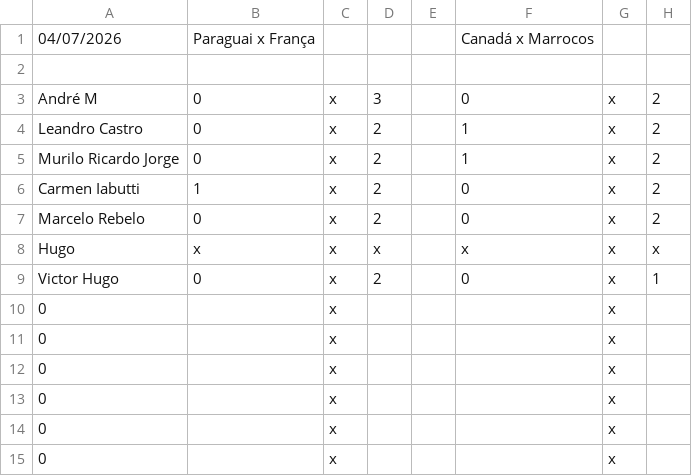
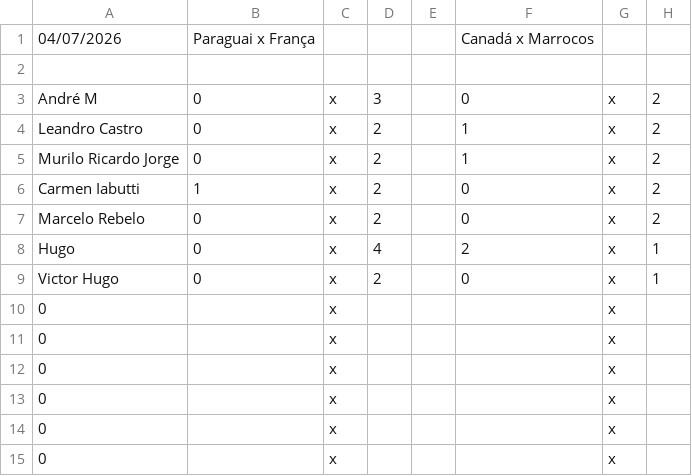
Before and after one commit to LeandroBCastro/bolaochsp, a CSV file: data/palpites.csv, drawn as a sheet; only a part is shown; the diff names each change by its address in the sheet, - before the commit and + after, or states it on an @@ line.

```diff
--- a/data/palpites.csv
+++ b/data/palpites.csv
-B8: x
+B8: 0
-D8: x
+D8: 4
-F8: x
+F8: 2
-H8: x
+H8: 1
```
Also changed, not shown: data/oitavas.csv, data/ranking.csv.
